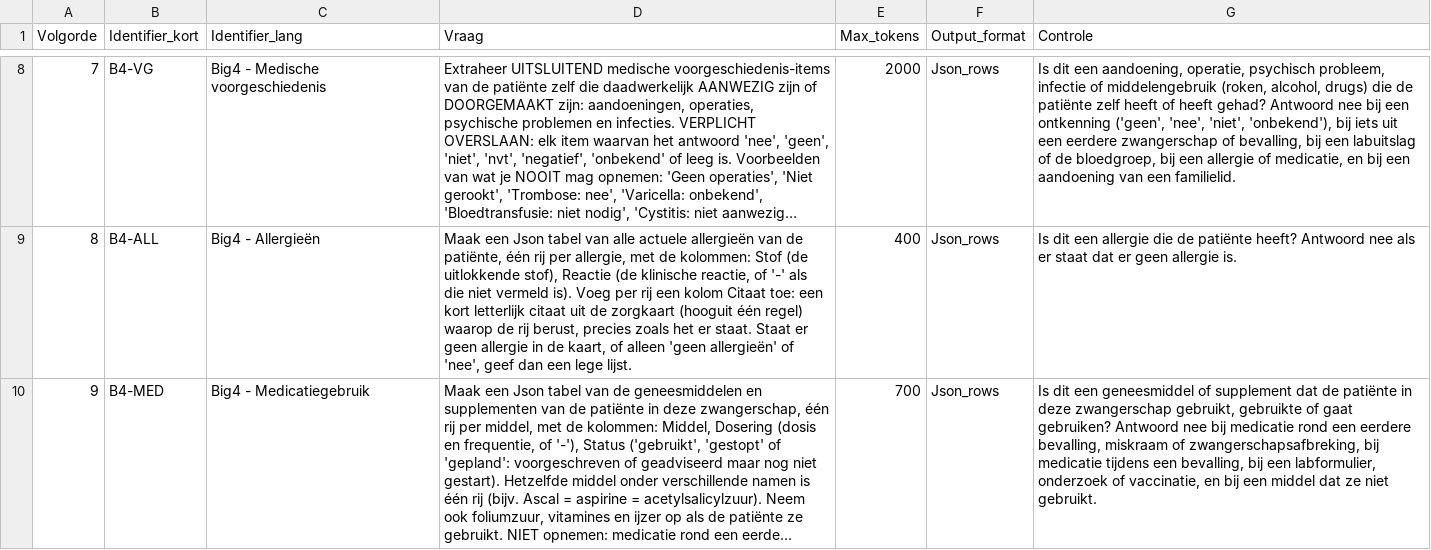
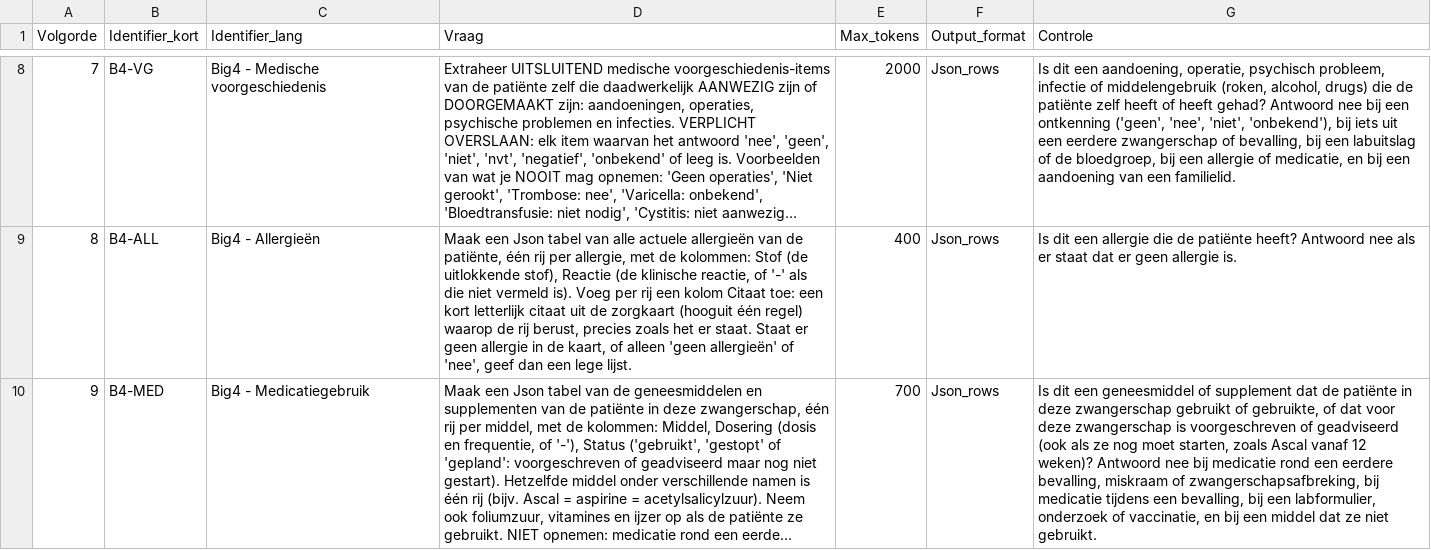
Before and after one commit to Andymaarten/2026_Zorgkaartvragen, a CSV file: vragen.csv, drawn as a sheet; only a part is shown, gaps mark what is left out; long unchanged cells end in …; the diff names each change by its address in the sheet, - before the commit and + after, or states it on an @@ line.

Commit message:
vragen: controlevraag medicatie neemt geadviseerde/voorgeschreven middelen mee (Ascal vanaf 12 weken)

```diff
--- a/vragen.csv
+++ b/vragen.csv
-G10 (Controle): …deze zwangerschap gebruikt, gebruikte of gaat gebruiken? Antwoord nee…
+G10 (Controle): …deze zwangerschap gebruikt of gebruikte, of dat voor deze zwangerschap is voorgeschreven of geadviseerd (ook als ze nog moet starten, zoals Ascal vanaf 12 weken)? Antwoord nee…
```
